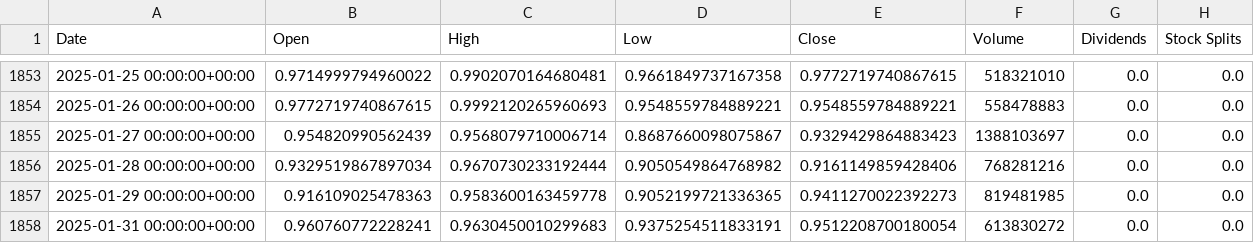
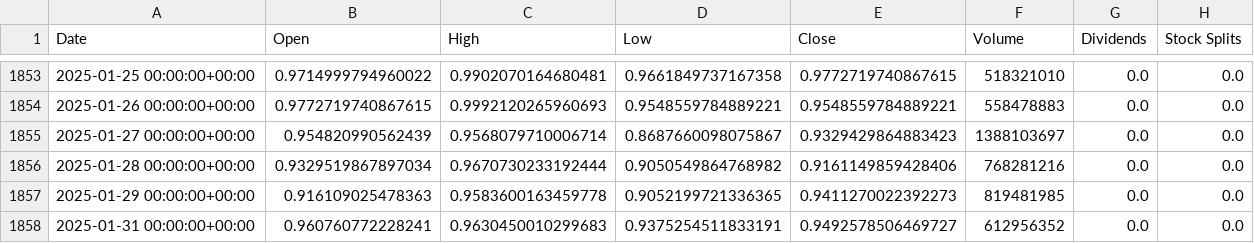
Before and after one commit to PouriCodes/pre, a CSV file: ADA.csv, drawn as a sheet; only a part is shown, gaps mark what is left out.

```diff
--- a/ADA.csv
+++ b/ADA.csv
@@ -1857,2 +1857,2 @@ Date,Open,High,Low,Close,Volume,Dividends,Stock Splits
 2025-01-29 00:00:00+00:00,0.916109025478363,0.9583600163459778,0.9052199721336365,0.9411270022392273,819481985,0.0,0.0
-2025-01-31 00:00:00+00:00,0.960760772228241,0.9630450010299683,0.9375254511833191,0.9512208700180054,613830272,0.0,0.0
+2025-01-31 00:00:00+00:00,0.960760772228241,0.9630450010299683,0.9375254511833191,0.9492578506469727,612956352,0.0,0.0
```
Also changed, not shown: BTC.csv, ETH.csv, 1 other file.
